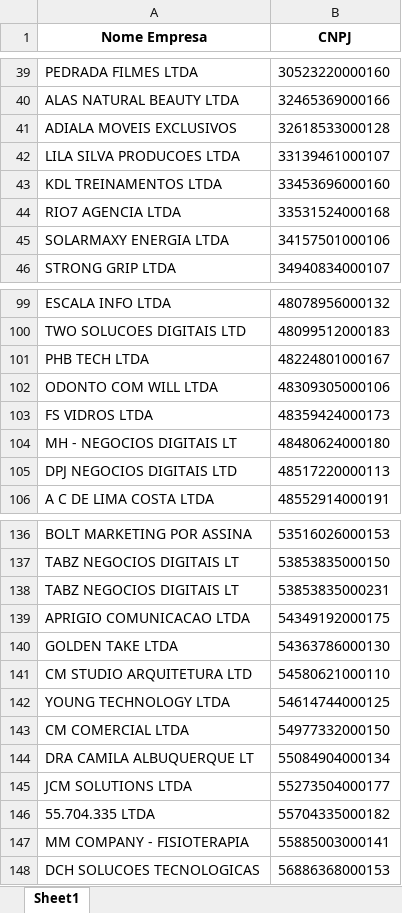
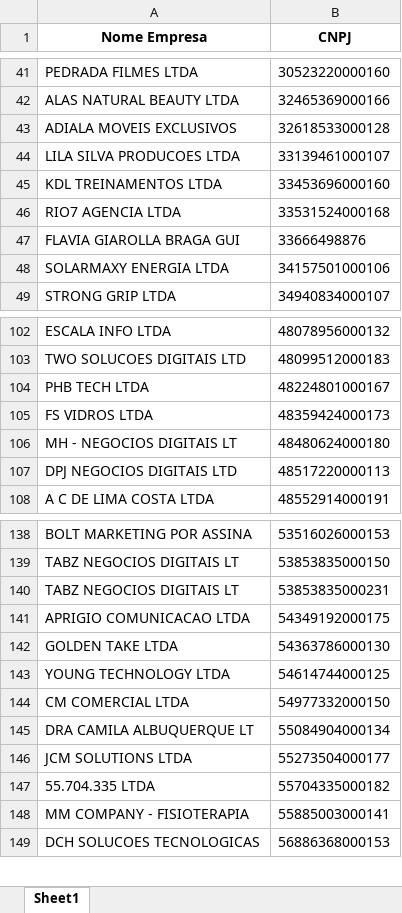
Before and after one commit to LuizHillebrande/d-bitos_rfb_pr-mor, an Excel workbook: nomes_empresas/empresas.xlsx, sheet Sheet1, drawn as a sheet; only a part is shown, gaps mark what is left out; values as stored, in another font and other column widths than the file's, no borders; removed rows and columns are numbered as before the commit, all else as after; the diff covers the shown part only; the diff names each change by its address in the sheet, - before the commit and + after, or states it on an @@ line.

```diff
--- a/nomes_empresas/empresas.xlsx (sheet Sheet1)
+++ b/nomes_empresas/empresas.xlsx (sheet Sheet1)
+row 47: FLAVIA GIAROLLA BRAGA GUI | 33666498876
-row 102: ODONTO COM WILL LTDA | 48309305000106
-row 141: CM STUDIO ARQUITETURA LTD | 54580621000110
```
Also changed, not shown: 4 added rows and 7 removed rows elsewhere in this sheet.
